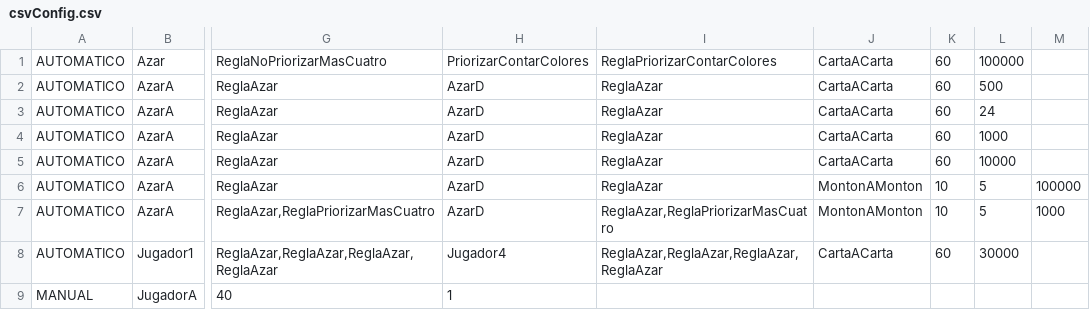
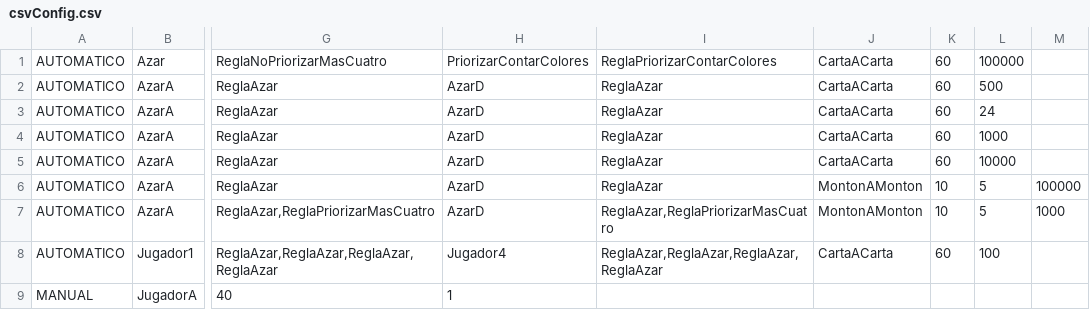
Before and after one commit to UO277189/UNO, a CSV file: UNO/ficheros/csvConfig.csv, drawn as a sheet; only a part is shown, gaps mark what is left out; the diff names each change by its address in the sheet, - before the commit and + after, or states it on an @@ line.

```diff
--- a/UNO/ficheros/csvConfig.csv
+++ b/UNO/ficheros/csvConfig.csv
-L8: 30000
+L8: 100
```
Also changed, not shown: 5 other files.
